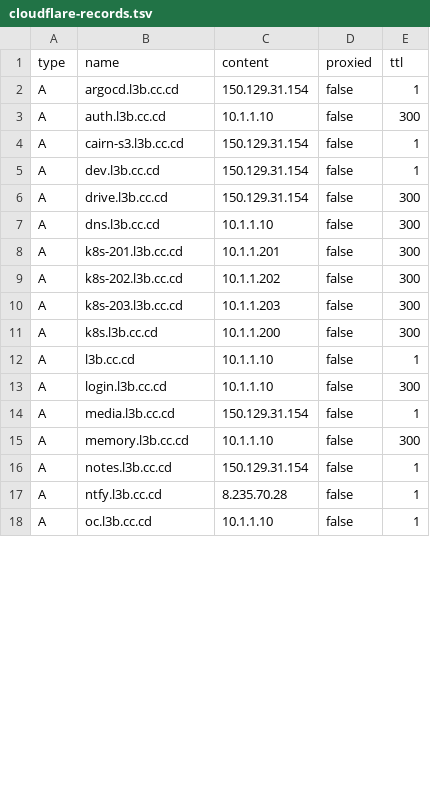
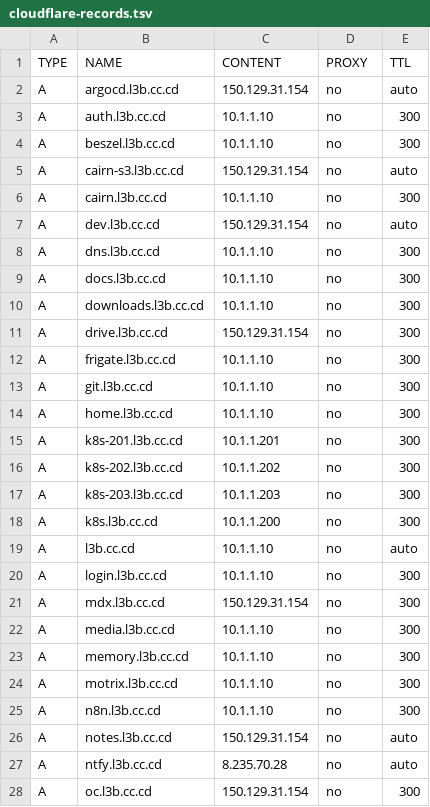
Before and after one commit to Harsh-2002/Homelab, a TSV file: infrastructure/dns/cloudflare-records.tsv, drawn as a sheet; only a part is shown; the diff covers the shown part only.

```diff
--- a/infrastructure/dns/cloudflare-records.tsv
+++ b/infrastructure/dns/cloudflare-records.tsv
@@ -1,18 +1,28 @@
-type	name	content	proxied	ttl
-A	argocd.l3b.cc.cd	150.129.31.154	false	1
-A	auth.l3b.cc.cd	10.1.1.10	false	300
-A	cairn-s3.l3b.cc.cd	150.129.31.154	false	1
-A	dev.l3b.cc.cd	150.129.31.154	false	1
-A	drive.l3b.cc.cd	150.129.31.154	false	300
-A	dns.l3b.cc.cd	10.1.1.10	false	300
-A	k8s-201.l3b.cc.cd	10.1.1.201	false	300
-A	k8s-202.l3b.cc.cd	10.1.1.202	false	300
-A	k8s-203.l3b.cc.cd	10.1.1.203	false	300
-A	k8s.l3b.cc.cd	10.1.1.200	false	300
-A	l3b.cc.cd	10.1.1.10	false	1
-A	login.l3b.cc.cd	10.1.1.10	false	300
-A	media.l3b.cc.cd	150.129.31.154	false	1
-A	memory.l3b.cc.cd	10.1.1.10	false	300
-A	notes.l3b.cc.cd	150.129.31.154	false	1
-A	ntfy.l3b.cc.cd	8.235.70.28	false	1
-A	oc.l3b.cc.cd	10.1.1.10	false	1
+TYPE	NAME	CONTENT	PROXY	TTL
+A	argocd.l3b.cc.cd	150.129.31.154	no	auto
+A	auth.l3b.cc.cd	10.1.1.10	no	300
+A	beszel.l3b.cc.cd	10.1.1.10	no	300
+A	cairn-s3.l3b.cc.cd	150.129.31.154	no	auto
+A	cairn.l3b.cc.cd	10.1.1.10	no	300
+A	dev.l3b.cc.cd	150.129.31.154	no	auto
+A	dns.l3b.cc.cd	10.1.1.10	no	300
+A	docs.l3b.cc.cd	10.1.1.10	no	300
+A	downloads.l3b.cc.cd	10.1.1.10	no	300
+A	drive.l3b.cc.cd	150.129.31.154	no	300
+A	frigate.l3b.cc.cd	10.1.1.10	no	300
+A	git.l3b.cc.cd	10.1.1.10	no	300
+A	home.l3b.cc.cd	10.1.1.10	no	300
+A	k8s-201.l3b.cc.cd	10.1.1.201	no	300
+A	k8s-202.l3b.cc.cd	10.1.1.202	no	300
+A	k8s-203.l3b.cc.cd	10.1.1.203	no	300
+A	k8s.l3b.cc.cd	10.1.1.200	no	300
+A	l3b.cc.cd	10.1.1.10	no	auto
+A	login.l3b.cc.cd	10.1.1.10	no	300
+A	mdx.l3b.cc.cd	150.129.31.154	no	300
+A	media.l3b.cc.cd	10.1.1.10	no	300
+A	memory.l3b.cc.cd	10.1.1.10	no	300
+A	motrix.l3b.cc.cd	10.1.1.10	no	300
+A	n8n.l3b.cc.cd	10.1.1.10	no	300
+A	notes.l3b.cc.cd	150.129.31.154	no	auto
+A	ntfy.l3b.cc.cd	8.235.70.28	no	auto
+A	oc.l3b.cc.cd	150.129.31.154	no	300
```
Also changed, not shown: 4 added rows and 26 edited cells elsewhere in this file, 7 other files.
